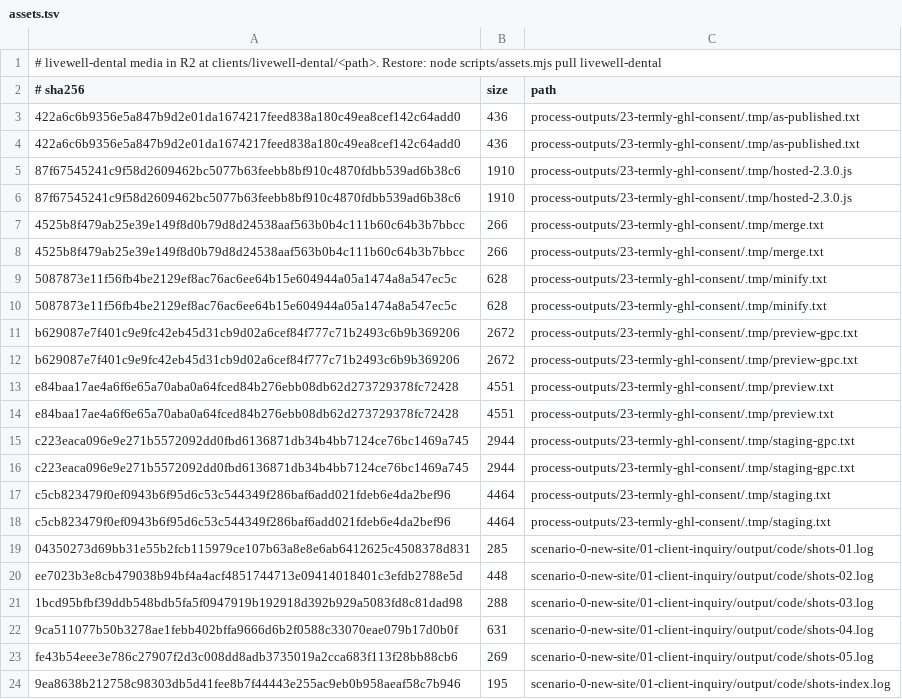
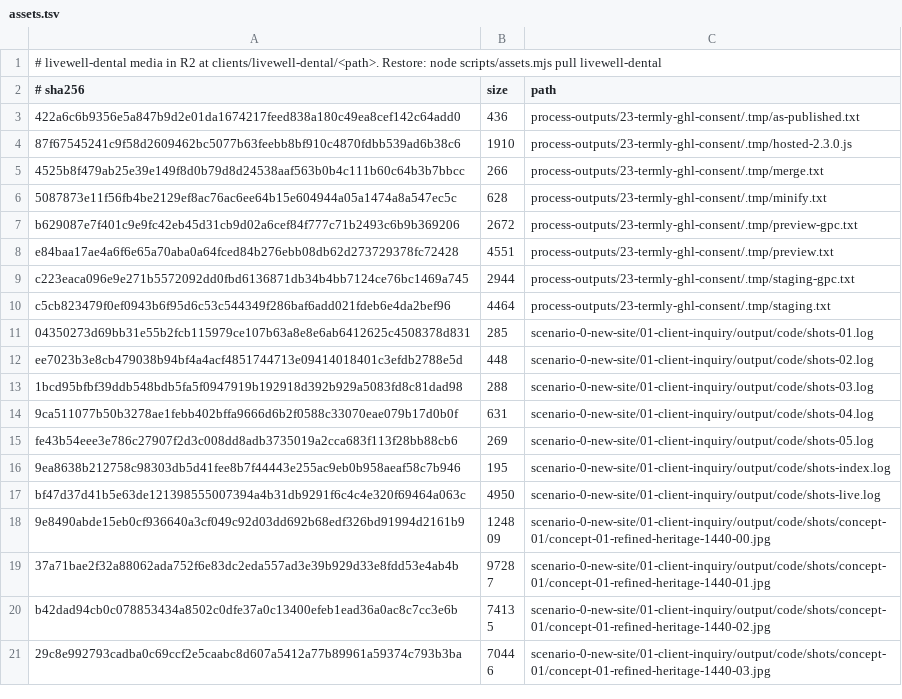
Before and after one commit to alejandro-thrive-square/brandklout-website-system, a TSV file: deliver/brandklout/livewell-dental/assets.tsv, drawn as a sheet; only a part is shown; the shorter side is filled out with more unchanged rows; the diff names each change by its address in the sheet, - before the commit and + after, or states it on an @@ line.

```diff
--- a/deliver/brandklout/livewell-dental/assets.tsv
+++ b/deliver/brandklout/livewell-dental/assets.tsv
-row 4: 422a6c6b9356e5a847b9d2e01da1674217feed838a180c49ea8cef142c64add0 | 436 | process-outputs/23-termly-ghl-consent/.tmp/as-published.txt
-row 5: 87f67545241c9f58d2609462bc5077b63feebb8bf910c4870fdbb539ad6b38c6 | 1910 | process-outputs/23-termly-ghl-consent/.tmp/hosted-2.3.0.js
-row 8: 4525b8f479ab25e39e149f8d0b79d8d24538aaf563b0b4c111b60c64b3b7bbcc | 266 | process-outputs/23-termly-ghl-consent/.tmp/merge.txt
-row 9: 5087873e11f56fb4be2129ef8ac76ac6ee64b15e604944a05a1474a8a547ec5c | 628 | process-outputs/23-termly-ghl-consent/.tmp/minify.txt
-row 12: b629087e7f401c9e9fc42eb45d31cb9d02a6cef84f777c71b2493c6b9b369206 | 2672 | process-outputs/23-termly-ghl-consent/.tmp/preview-gpc.txt
-row 13: e84baa17ae4a6f6e65a70aba0a64fced84b276ebb08db62d273729378fc72428 | 4551 | process-outputs/23-termly-ghl-consent/.tmp/preview.txt
-row 16: c223eaca096e9e271b5572092dd0fbd6136871db34b4bb7124ce76bc1469a745 | 2944 | process-outputs/23-termly-ghl-consent/.tmp/staging-gpc.txt
-row 17: c5cb823479f0ef0943b6f95d6c53c544349f286baf6add021fdeb6e4da2bef96 | 4464 | process-outputs/23-termly-ghl-consent/.tmp/staging.txt
```
